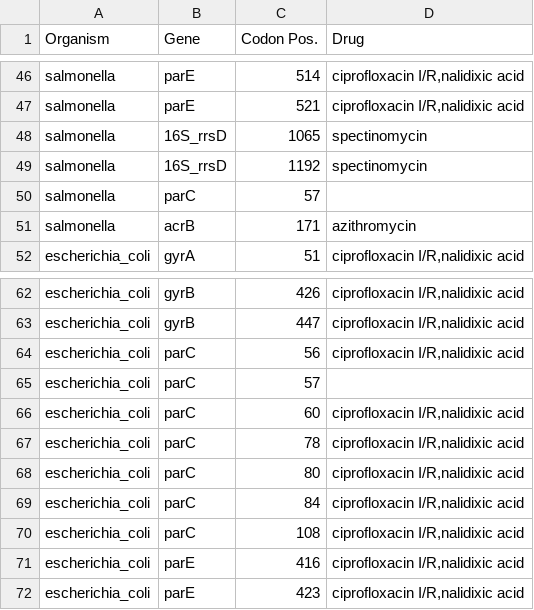
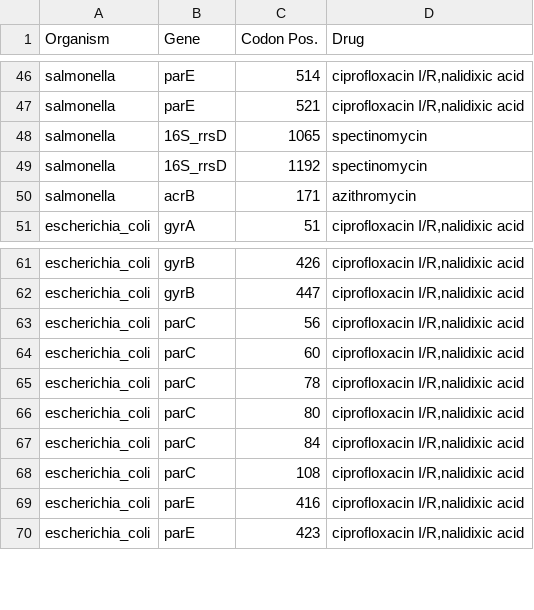
Before and after one commit to phac-nml/staramr, a TSV file: staramr/databases/resistance/data/ARG_drug_key_pointfinder.tsv, drawn as a sheet; only a part is shown, gaps mark what is left out.

Commit message:
Removing Nones/blanks.

```diff
--- a/staramr/databases/resistance/data/ARG_drug_key_pointfinder.tsv
+++ b/staramr/databases/resistance/data/ARG_drug_key_pointfinder.tsv
@@ -49,3 +49,2 @@ salmonella	16S_rrsD	1065	spectinomycin
 salmonella	16S_rrsD	1192	spectinomycin
-salmonella	parC	57	
 salmonella	acrB	171	azithromycin
@@ -64,3 +63,2 @@ escherichia_coli	gyrB	447	ciprofloxacin I/R,nalidixic acid
 escherichia_coli	parC	56	ciprofloxacin I/R,nalidixic acid
-escherichia_coli	parC	57	
 escherichia_coli	parC	60	ciprofloxacin I/R,nalidixic acid
```
